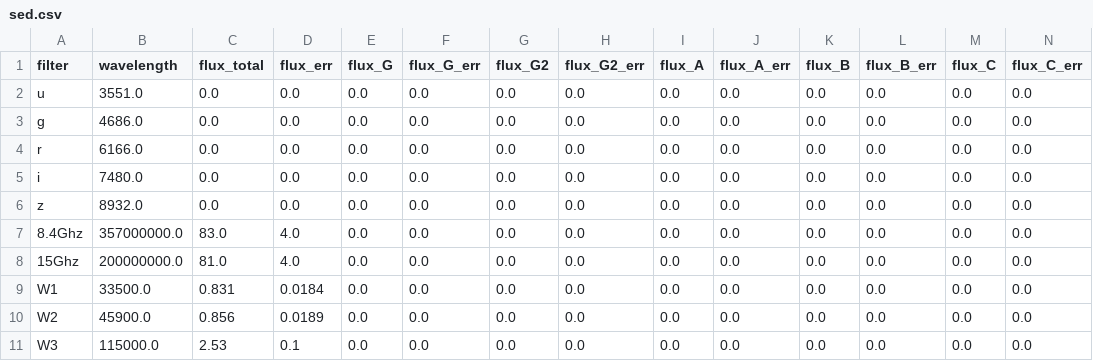
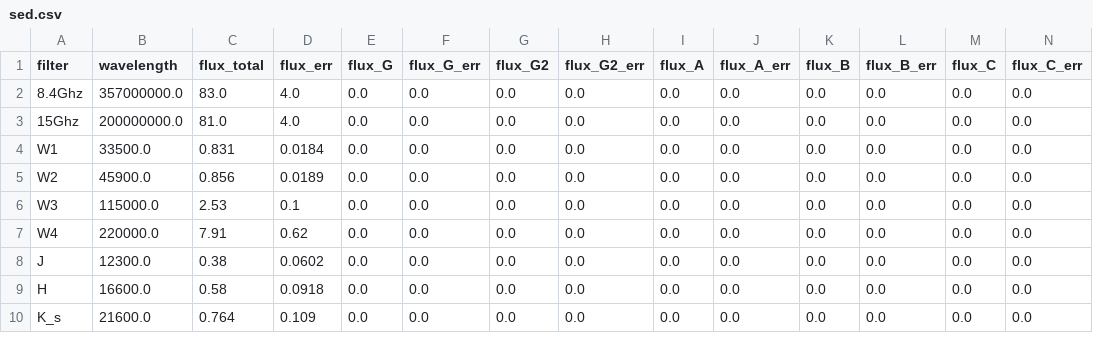
Before and after one commit to ikhebgeenaccount/lensed-qso-brp-2022, a CSV file: data/B1608+656/sed.csv, drawn as a sheet; only a part is shown; the shorter side is filled out with more unchanged rows; rows hold the shown columns only; the diff names each change by its address in the sheet, - before the commit and + after, or states it on an @@ line.

Commit message:
Update sed.csv

```diff
--- a/data/B1608+656/sed.csv
+++ b/data/B1608+656/sed.csv
-row 2: u | 3551.0 | 0.0 | 0.0 | 0.0 | 0.0 | 0.0 | 0.0 | 0.0 | 0.0 | 0.0 | 0.0 | 0.0 | 0.0
-row 3: g | 4686.0 | 0.0 | 0.0 | 0.0 | 0.0 | 0.0 | 0.0 | 0.0 | 0.0 | 0.0 | 0.0 | 0.0 | 0.0
-row 4: r | 6166.0 | 0.0 | 0.0 | 0.0 | 0.0 | 0.0 | 0.0 | 0.0 | 0.0 | 0.0 | 0.0 | 0.0 | 0.0
-row 5: i | 7480.0 | 0.0 | 0.0 | 0.0 | 0.0 | 0.0 | 0.0 | 0.0 | 0.0 | 0.0 | 0.0 | 0.0 | 0.0
-row 6: z | 8932.0 | 0.0 | 0.0 | 0.0 | 0.0 | 0.0 | 0.0 | 0.0 | 0.0 | 0.0 | 0.0 | 0.0 | 0.0
```
